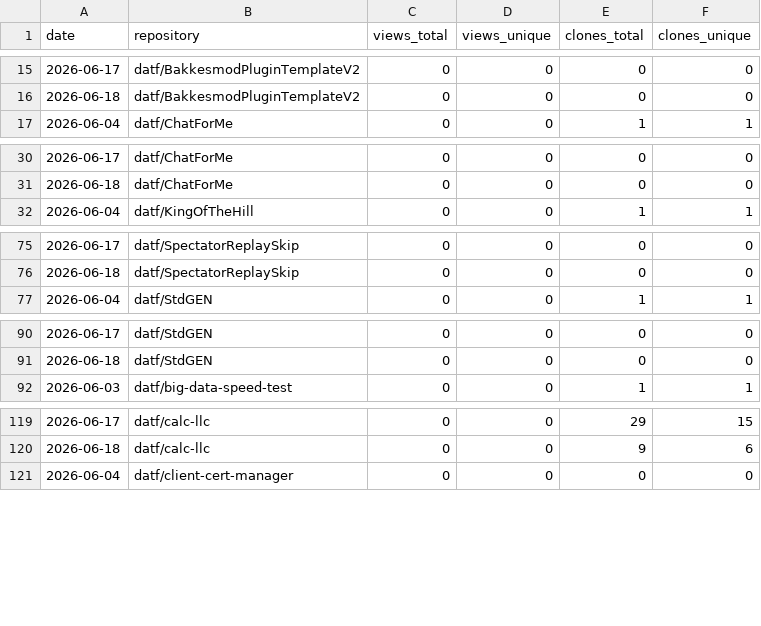
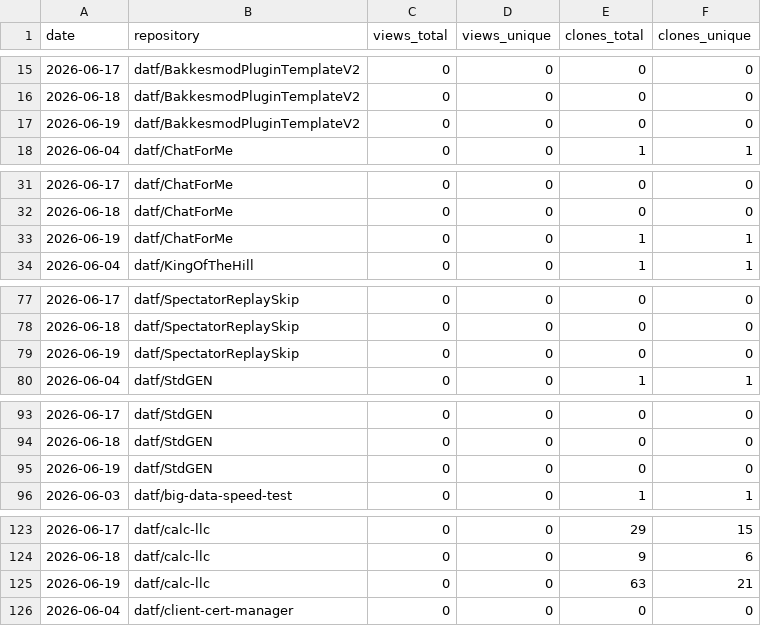
Before and after one commit to datf/datf, a CSV file: data/github_traffic.csv, drawn as a sheet; only a part is shown, gaps mark what is left out; the diff covers the shown part only.

```diff
--- a/data/github_traffic.csv
+++ b/data/github_traffic.csv
@@ -16,2 +16,3 @@ date,repository,views_total,views_unique,clones_total,clones_unique
 2026-06-18,datf/BakkesmodPluginTemplateV2,0,0,0,0
+2026-06-19,datf/BakkesmodPluginTemplateV2,0,0,0,0
 2026-06-04,datf/ChatForMe,0,0,1,1
@@ -31,2 +32,3 @@ date,repository,views_total,views_unique,clones_total,clones_unique
 2026-06-18,datf/ChatForMe,0,0,0,0
+2026-06-19,datf/ChatForMe,0,0,1,1
 2026-06-04,datf/KingOfTheHill,0,0,1,1
@@ -76,2 +78,3 @@ date,repository,views_total,views_unique,clones_total,clones_unique
 2026-06-18,datf/SpectatorReplaySkip,0,0,0,0
+2026-06-19,datf/SpectatorReplaySkip,0,0,0,0
 2026-06-04,datf/StdGEN,0,0,1,1
@@ -91,2 +94,3 @@ date,repository,views_total,views_unique,clones_total,clones_unique
 2026-06-18,datf/StdGEN,0,0,0,0
+2026-06-19,datf/StdGEN,0,0,0,0
 2026-06-03,datf/big-data-speed-test,0,0,1,1
@@ -120,2 +124,3 @@ date,repository,views_total,views_unique,clones_total,clones_unique
 2026-06-18,datf/calc-llc,0,0,9,6
+2026-06-19,datf/calc-llc,0,0,63,21
 2026-06-04,datf/client-cert-manager,0,0,0,0
```
Also changed, not shown: 14 added rows elsewhere in this file, data/github_paths.csv.
